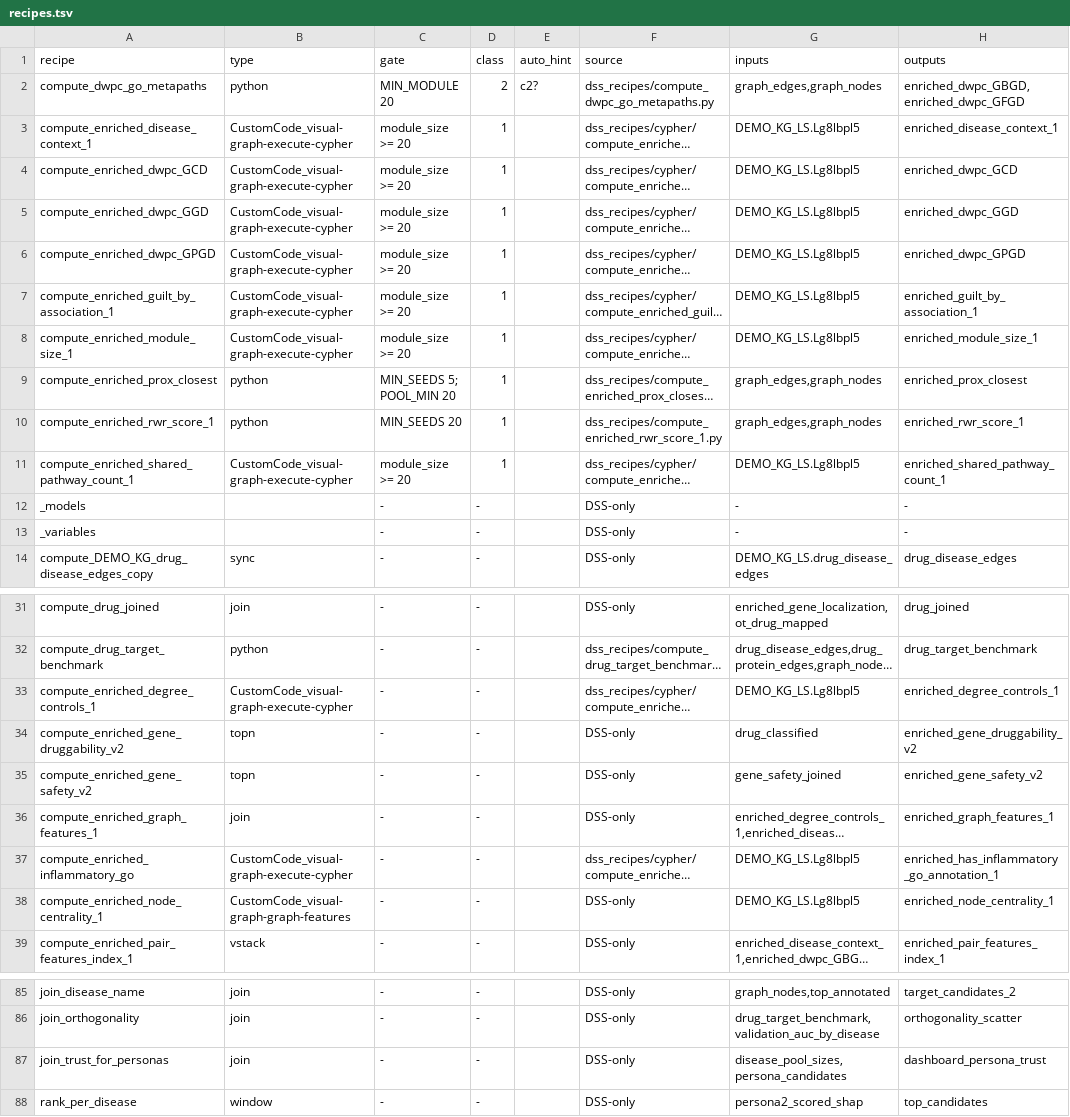
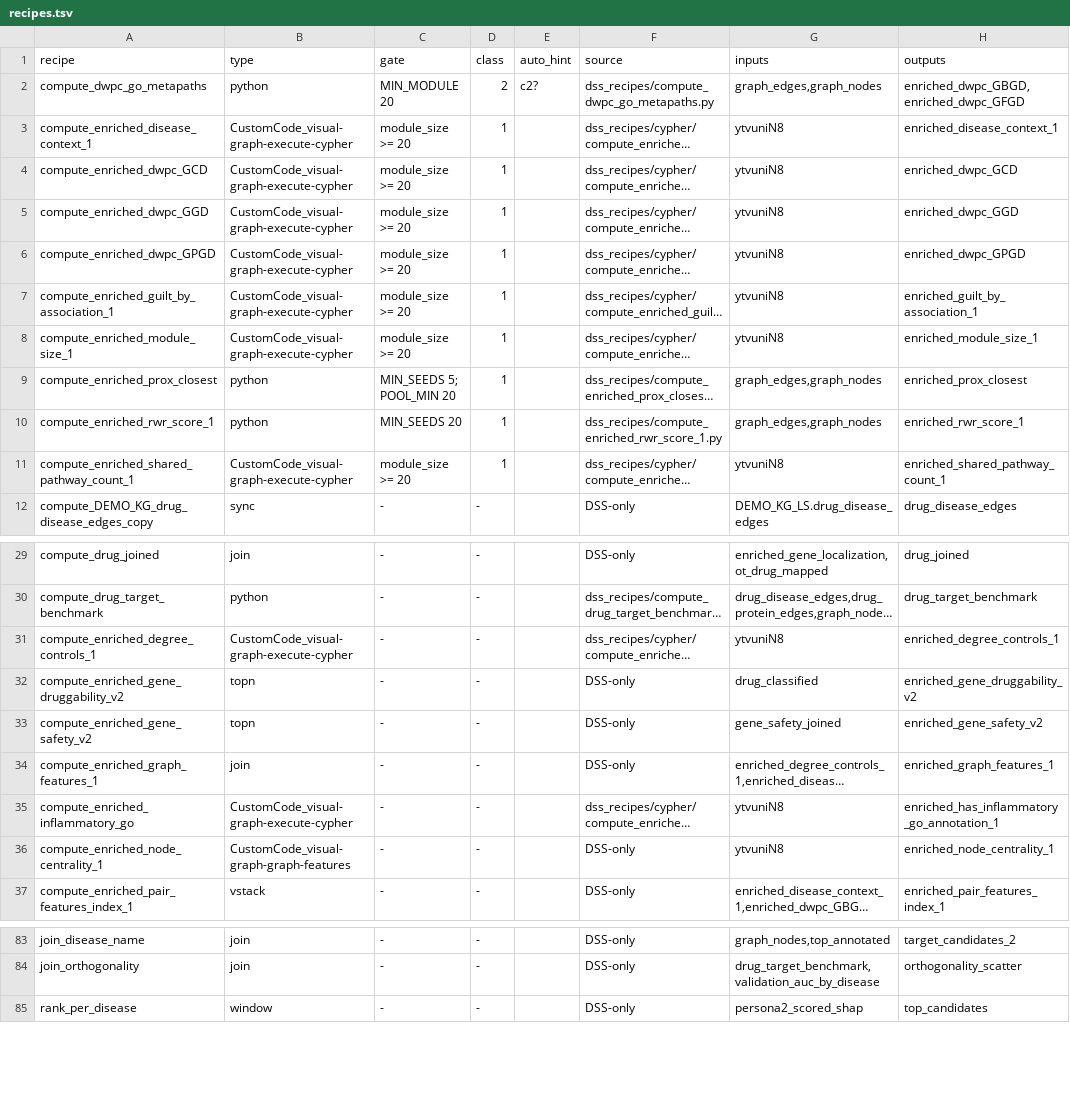
Before and after one commit to lhfudataiku/demo-target-identification, a TSV file: .index/recipes.tsv, drawn as a sheet; only a part is shown, gaps mark what is left out; long unchanged cells end in …; removed rows and columns are numbered as before the commit, all else as after; the diff covers the shown part only; the diff names each change by its address in the sheet, - before the commit and + after, or states it on an @@ line.

```diff
--- a/.index/recipes.tsv
+++ b/.index/recipes.tsv
-G3:G8 (inputs): DEMO_KG_LS.Lg8lbpl5
+G3:G8 (inputs): ytvuniN8
-G11 (inputs): DEMO_KG_LS.Lg8lbpl5
+G11 (inputs): ytvuniN8
-row 12: _models |  | - | - |  | DSS-only | - | -
-row 13: _variables |  | - | - |  | DSS-only | - | -
-G31 (inputs): DEMO_KG_LS.Lg8lbpl5
+G31 (inputs): ytvuniN8
-G35:G36 (inputs): DEMO_KG_LS.Lg8lbpl5
+G35:G36 (inputs): ytvuniN8
-row 87: join_trust_for_personas | join | - | - |  | DSS-only | disease_pool_sizes,persona_candidates | dashboard_persona_trust
```
Also changed, not shown: 1 edited cell elsewhere in this file, .index/claims.tsv, .index/code.tsv, 24 other files.
